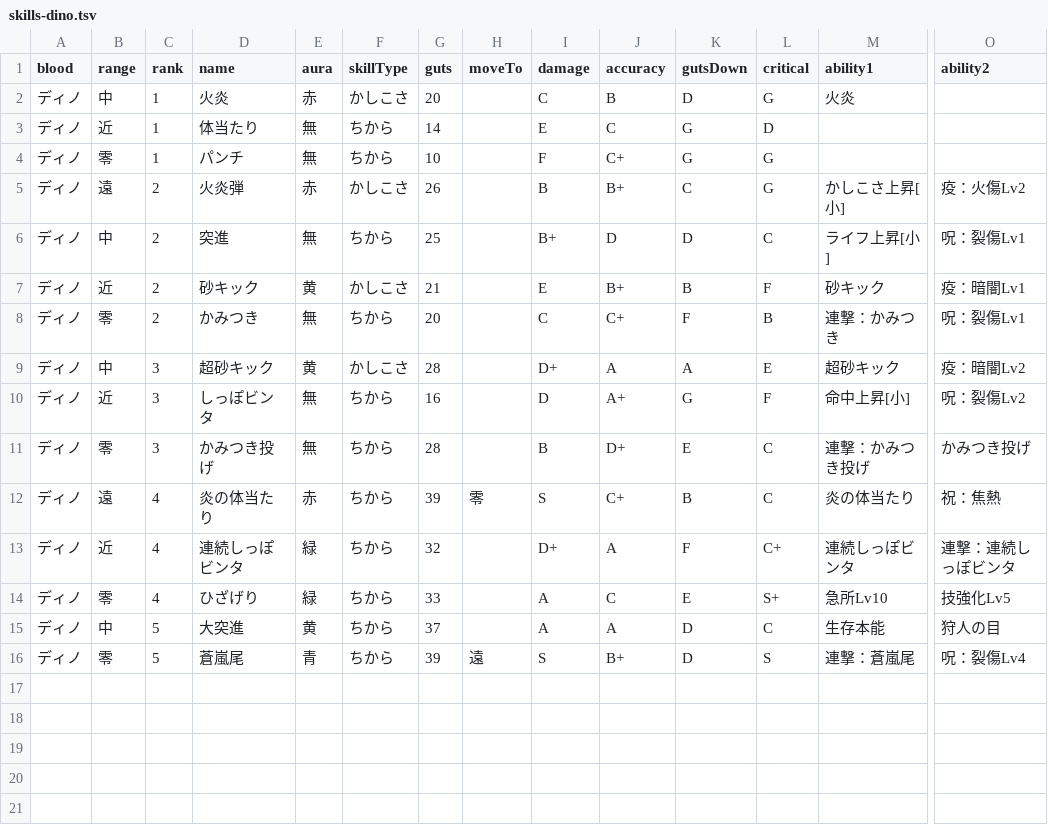
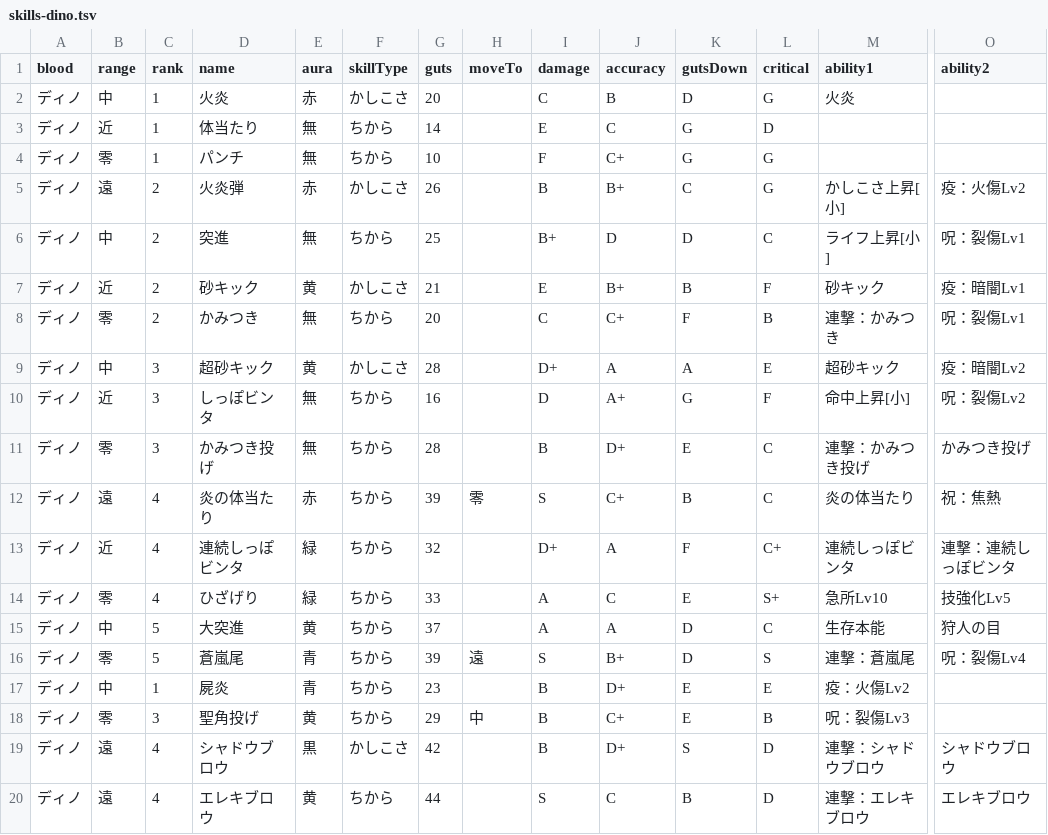
Before and after one commit to oginginlmftv2/line-monster-farm, a TSV file: src/data/_source/skills-dino.tsv, drawn as a sheet; only a part is shown, gaps mark what is left out; rows hold the shown columns only; the diff names each change by its address in the sheet, - before the commit and + after, or states it on an @@ line.

```diff
--- a/src/data/_source/skills-dino.tsv
+++ b/src/data/_source/skills-dino.tsv
+row 17: ディノ | 中 | 1 | 屍炎 | 青 | ちから | 23 |  | B | D+ | E | E | 疫：火傷Lv2
+row 18: ディノ | 零 | 3 | 聖角投げ | 黄 | ちから | 29 | 中 | B | C+ | E | B | 呪：裂傷Lv3
+row 19: ディノ | 遠 | 4 | シャドウブロウ | 黒 | かしこさ | 42 |  | B | D+ | S | D | 連撃：シャドウブロウ | シャドウブロウ
+row 20: ディノ | 遠 | 4 | エレキブロウ | 黄 | ちから | 44 |  | S | C | B | D | 連撃：エレキブロウ | エレキブロウ
```
Also changed, not shown: src/data/_source/skill-abilities.tsv, 18 other files.
